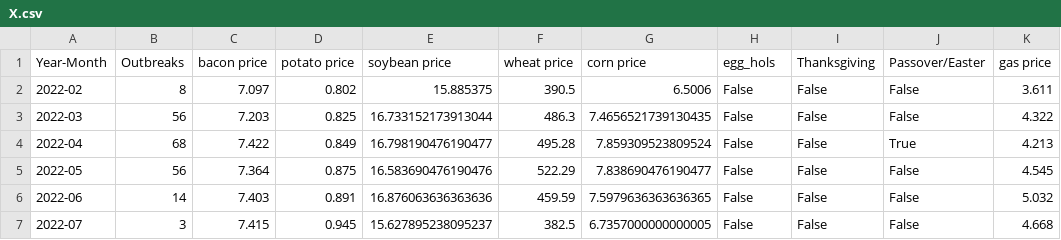
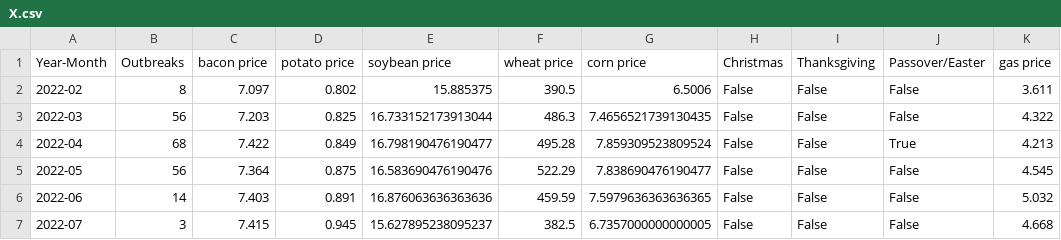
Before and after one commit to xeniachen-01/142a-eggs, a CSV file: X.csv, drawn as a sheet; only a part is shown.

```diff
--- a/X.csv
+++ b/X.csv
@@ -1,2 +1,2 @@
-Year-Month,Outbreaks,bacon price,potato price,soybean price,wheat price,corn price,egg_hols,Thanksgiving,Passover/Easter,gas price
+Year-Month,Outbreaks,bacon price,potato price,soybean price,wheat price,corn price,Christmas,Thanksgiving,Passover/Easter,gas price
 2022-02,8,7.097,0.802,15.885375,390.5,6.5006,False,False,False,3.611
```
Also changed, not shown: df.csv, 3 other files.
